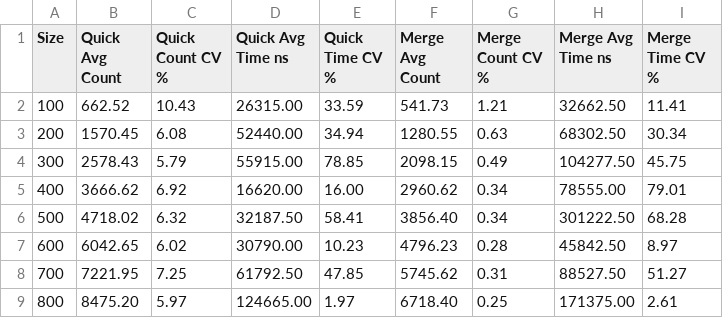
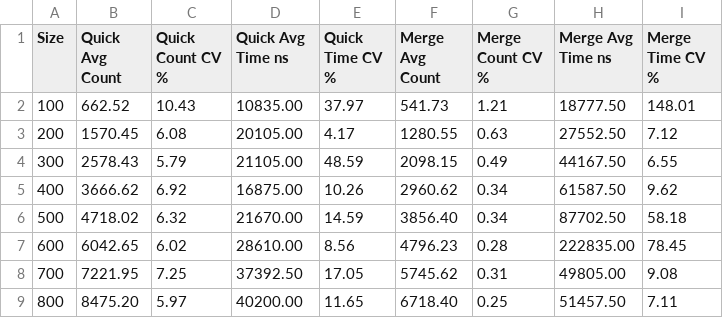
Before and after one commit to AtomicHank/UMGC-Comp-Sci, a CSV file: CMSC 451 Design and Analysis of Computer Algorithms/Project 2/Project 2 Summary.csv, drawn as a sheet; only a part is shown; the diff covers the shown part only.

```diff
--- a/CMSC 451 Design and Analysis of Computer Algorithms/Project 2/Project 2 Summary.csv
+++ b/CMSC 451 Design and Analysis of Computer Algorithms/Project 2/Project 2 Summary.csv
@@ -1,9 +1,9 @@
 Size,Quick Avg Count,Quick Count CV %,Quick Avg Time ns,Quick Time CV %,Merge Avg Count,Merge Count CV %,Merge Avg Time ns,Merge Time CV %
-100,662.52,10.43,26315.00,33.59,541.73,1.21,32662.50,11.41
-200,1570.45,6.08,52440.00,34.94,1280.55,0.63,68302.50,30.34
-300,2578.43,5.79,55915.00,78.85,2098.15,0.49,104277.50,45.75
-400,3666.62,6.92,16620.00,16.00,2960.62,0.34,78555.00,79.01
-500,4718.02,6.32,32187.50,58.41,3856.40,0.34,301222.50,68.28
-600,6042.65,6.02,30790.00,10.23,4796.23,0.28,45842.50,8.97
-700,7221.95,7.25,61792.50,47.85,5745.62,0.31,88527.50,51.27
-800,8475.20,5.97,124665.00,1.97,6718.40,0.25,171375.00,2.61
+100,662.52,10.43,10835.00,37.97,541.73,1.21,18777.50,148.01
+200,1570.45,6.08,20105.00,4.17,1280.55,0.63,27552.50,7.12
+300,2578.43,5.79,21105.00,48.59,2098.15,0.49,44167.50,6.55
+400,3666.62,6.92,16875.00,10.26,2960.62,0.34,61587.50,9.62
+500,4718.02,6.32,21670.00,14.59,3856.40,0.34,87702.50,58.18
+600,6042.65,6.02,28610.00,8.56,4796.23,0.28,222835.00,78.45
+700,7221.95,7.25,37392.50,17.05,5745.62,0.31,49805.00,9.08
+800,8475.20,5.97,40200.00,11.65,6718.40,0.25,51457.50,7.11
```
Also changed, not shown: 16 edited cells elsewhere in this file, 28 other files.
